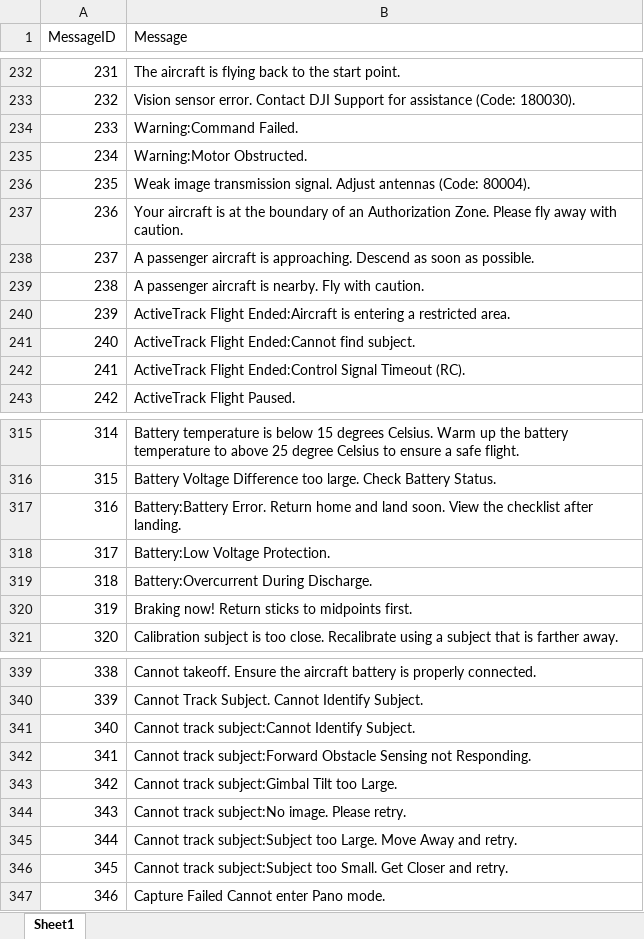
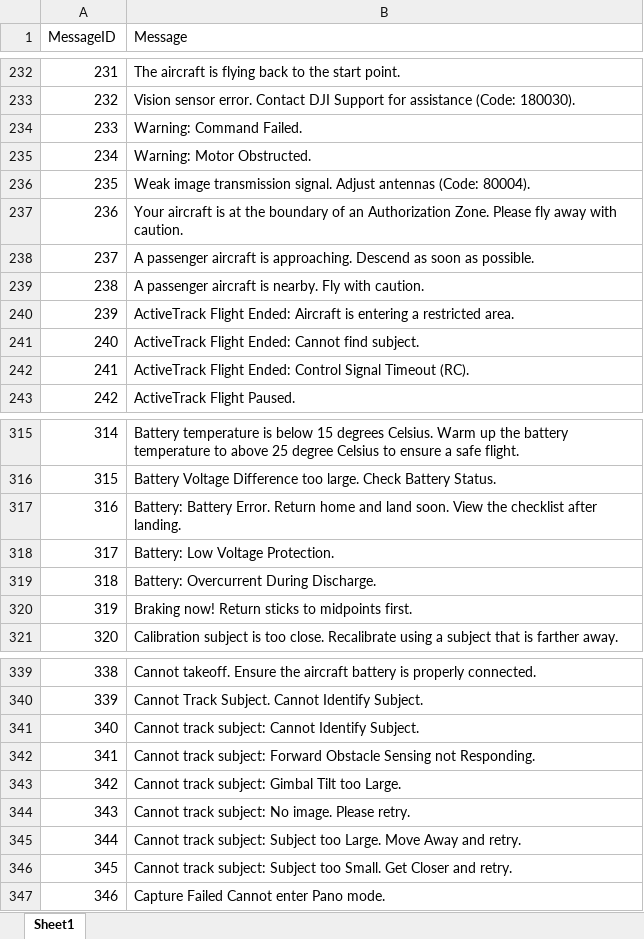
Before and after one commit to DroneNLP/dataset, an Excel workbook: development/processed/airdata/corrected_data_step_1.xlsx, sheet Sheet1, drawn as a sheet; only a part is shown, gaps mark what is left out; values as stored, in another font and other column widths than the file's, no cell formats; the diff covers the shown part only; the diff names each change by its address in the sheet, - before the commit and + after, or states it on an @@ line.

Commit message:
fix quotation, typo, and colon

```diff
--- a/development/processed/airdata/corrected_data_step_1.xlsx (sheet Sheet1)
+++ b/development/processed/airdata/corrected_data_step_1.xlsx (sheet Sheet1)
-B234 (Message): Warning:Command Failed.
+B234 (Message): Warning: Command Failed.
-B235 (Message): Warning:Motor Obstructed.
+B235 (Message): Warning: Motor Obstructed.
-B240 (Message): ActiveTrack Flight Ended:Aircraft is entering…
+B240 (Message): ActiveTrack Flight Ended: Aircraft is entering…
-B241 (Message): ActiveTrack Flight Ended:Cannot find subject.
+B241 (Message): ActiveTrack Flight Ended: Cannot find subject.
-B242 (Message): ActiveTrack Flight Ended:Control Signal Timeout…
+B242 (Message): ActiveTrack Flight Ended: Control Signal Timeout…
-B317 (Message): Battery:Battery Error. Return…
+B317 (Message): Battery: Battery Error. Return…
-B318 (Message): Battery:Low Voltage Protection.
+B318 (Message): Battery: Low Voltage Protection.
-B319 (Message): Battery:Overcurrent During Discharge.
+B319 (Message): Battery: Overcurrent During Discharge.
-B341 (Message): Cannot track subject:Cannot Identify Subject.
+B341 (Message): Cannot track subject: Cannot Identify Subject.
-B342 (Message): Cannot track subject:Forward Obstacle Sensing…
+B342 (Message): Cannot track subject: Forward Obstacle Sensing…
-B343 (Message): Cannot track subject:Gimbal Tilt too Large.
+B343 (Message): Cannot track subject: Gimbal Tilt too Large.
-B344 (Message): Cannot track subject:No image. Please retry.
+B344 (Message): Cannot track subject: No image. Please retry.
-B345 (Message): Cannot track subject:Subject too Large.…
+B345 (Message): Cannot track subject: Subject too Large.…
-B346 (Message): Cannot track subject:Subject too Small.…
+B346 (Message): Cannot track subject: Subject too Small.…
```
Also changed, not shown: 12 edited cells elsewhere in this sheet, cell formats, development/processed/airdata/corrected_data_step_2.xlsx, development/processed/airdata/corrected_data_step_3.xlsx, 2 other files.
